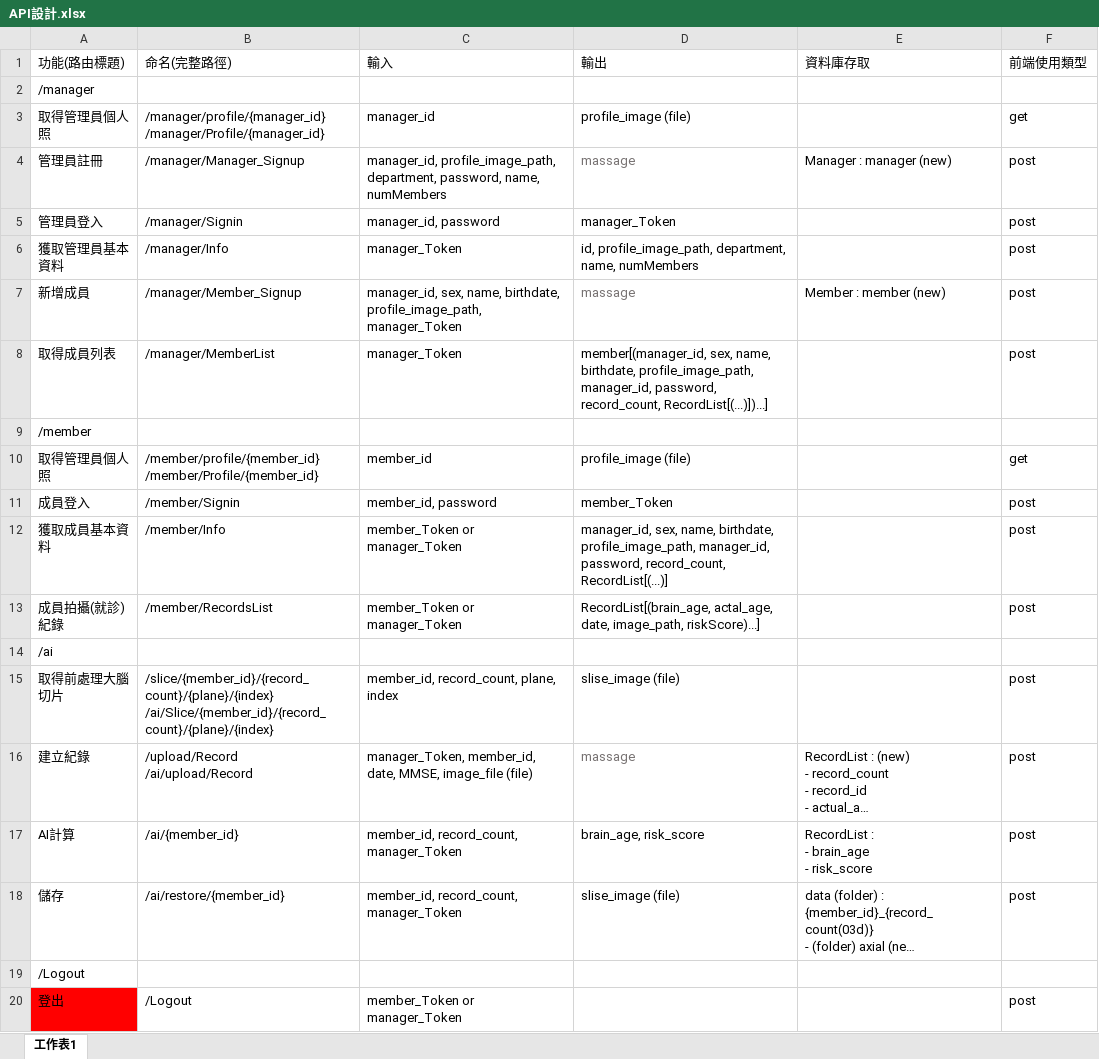
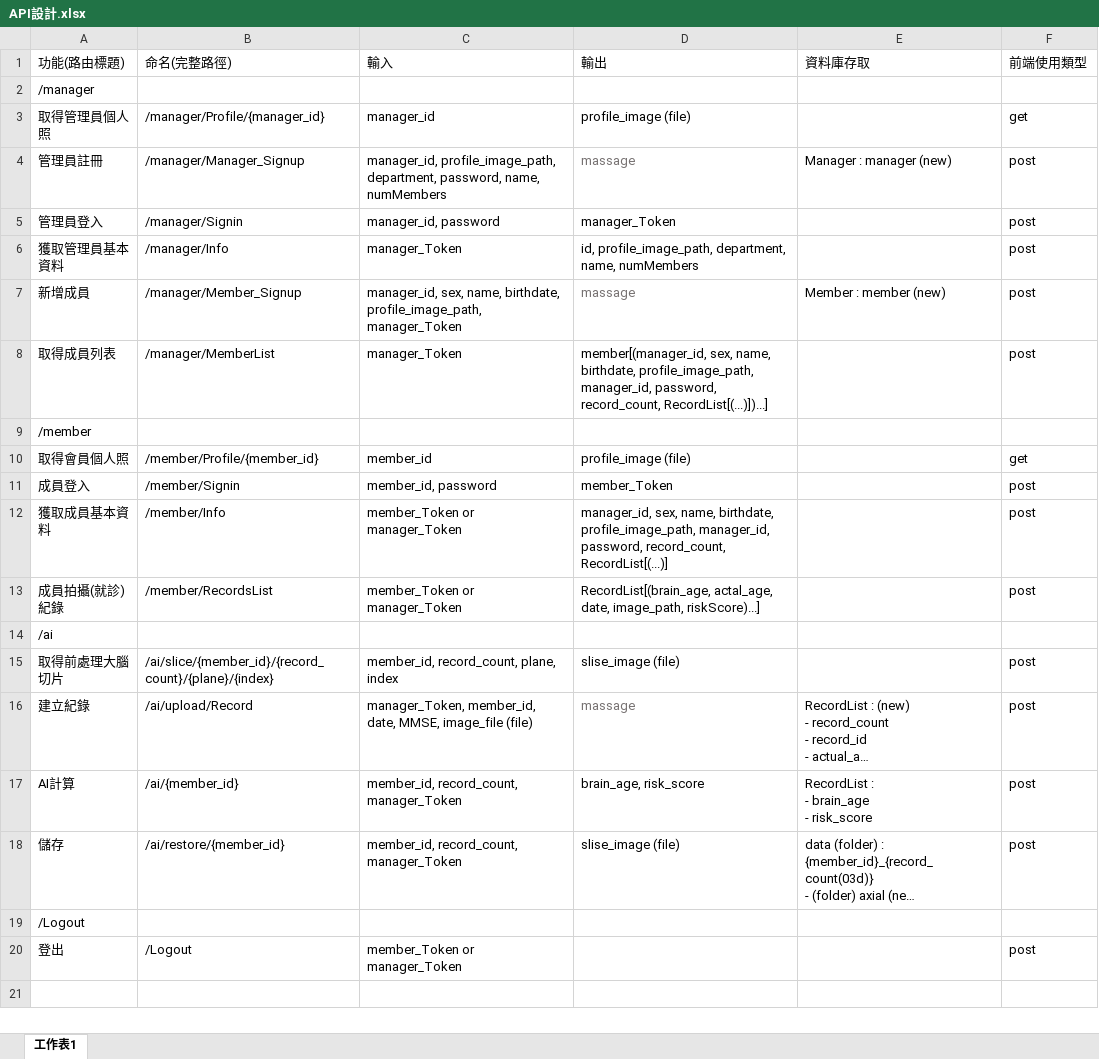
Before and after one commit to 1leo23/Product-packaging, an Excel workbook: 會議記錄/API設計.xlsx, sheet 工作表1, drawn as a sheet; long unchanged cells end in …; values as stored, in another font and other column widths than the file's, no borders; ↵ is a line break in a cell; the diff names each change by its address in the sheet, - before the commit and + after, or states it on an @@ line.

```diff
--- a/會議記錄/API設計.xlsx (sheet 工作表1)
+++ b/會議記錄/API設計.xlsx (sheet 工作表1)
-B3 (命名(完整路徑)): /manager/profile/{manager_id} ↵ /manager/Profile/{manager_id}
+B3 (命名(完整路徑)): /manager/Profile/{manager_id}
-A10 (功能(路由標題)): 取得管理員個人照
+A10 (功能(路由標題)): 取得會員個人照
-B10 (命名(完整路徑)): /member/profile/{member_id} ↵ /member/Profile/{member_id}
+B10 (命名(完整路徑)): /member/Profile/{member_id}
-B15 (命名(完整路徑)): /slice/{member_id}/{record_count}/{plane}/{index} ↵ /ai/Slice/{member_id}/{record_count}/{plane}/{index}
+B15 (命名(完整路徑)): /ai/slice/{member_id}/{record_count}/{plane}/{index}
-B16 (命名(完整路徑)): /upload/Record ↵ /ai/upload/Record
+B16 (命名(完整路徑)): /ai/upload/Record
-A20 fill: #FF0000
+A20 fill: none
```
Also changed, not shown: 1 other file.
